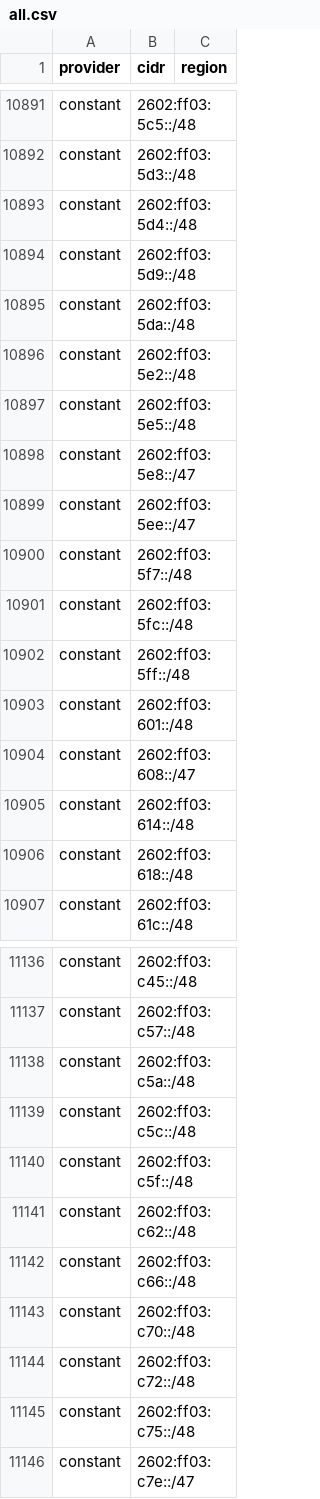
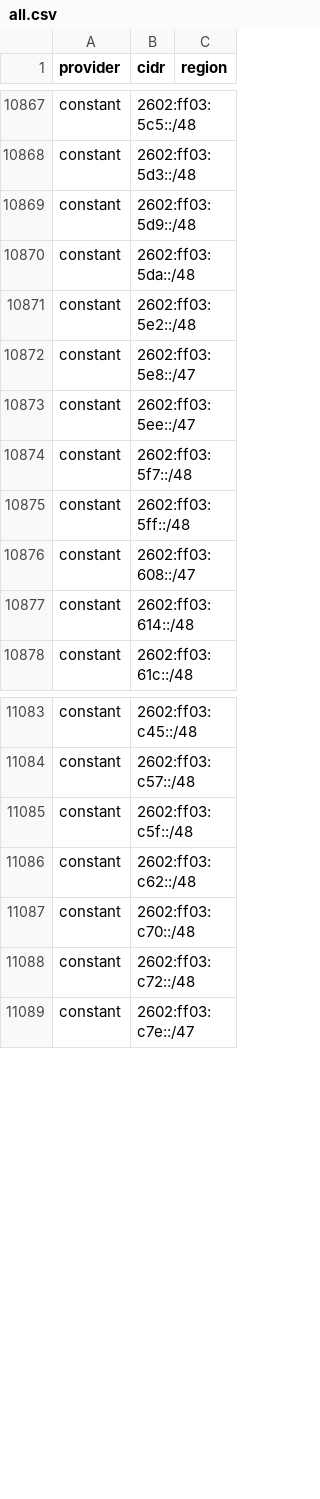
Before and after one commit to 123jjck/cdn-ip-ranges, a CSV file: all/all.csv, drawn as a sheet; only a part is shown, gaps mark what is left out; removed rows and columns are numbered as before the commit, all else as after; the diff covers the shown part only; the diff names each change by its address in the sheet, - before the commit and + after, or states it on an @@ line.

```diff
--- a/all/all.csv
+++ b/all/all.csv
-row 10893: constant | 2602:ff03:5d4::/48
-row 10897: constant | 2602:ff03:5e5::/48
-row 10901: constant | 2602:ff03:5fc::/48
-row 10903: constant | 2602:ff03:601::/48
-row 10906: constant | 2602:ff03:618::/48
-row 11138: constant | 2602:ff03:c5a::/48
-row 11139: constant | 2602:ff03:c5c::/48
-row 11142: constant | 2602:ff03:c66::/48
-row 11145: constant | 2602:ff03:c75::/48
```
Also changed, not shown: 6 added rows, 65 removed rows and 14 edited cells elsewhere in this file, 34 other files.
